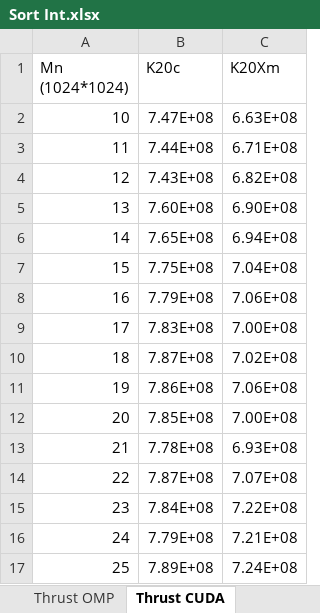
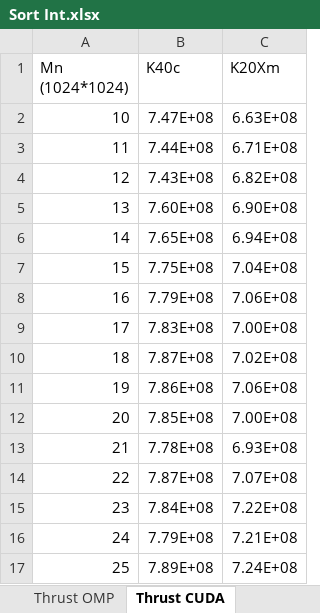
Before and after one commit to sd-omkar/hpc_benchmarks, an Excel workbook: scan_sort/plots/Sort Int.xlsx, sheet Thrust CUDA, drawn as a sheet; values as stored, in another font and other column widths than the file's, no borders; charts and pictures not drawn; the diff names each change by its address in the sheet, - before the commit and + after, or states it on an @@ line.

Commit message:
Add comparison plots

```diff
--- a/scan_sort/plots/Sort Int.xlsx (sheet Thrust CUDA)
+++ b/scan_sort/plots/Sort Int.xlsx (sheet Thrust CUDA)
-B1: K20c
+B1: K40c
```
Also changed, not shown: sheet VexCL GPU, charts or pictures, 9 other files.
